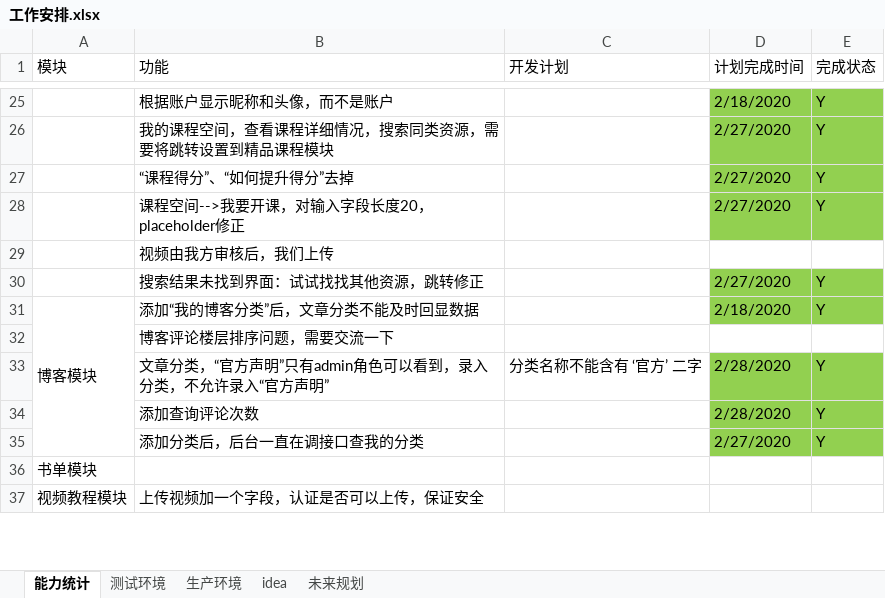
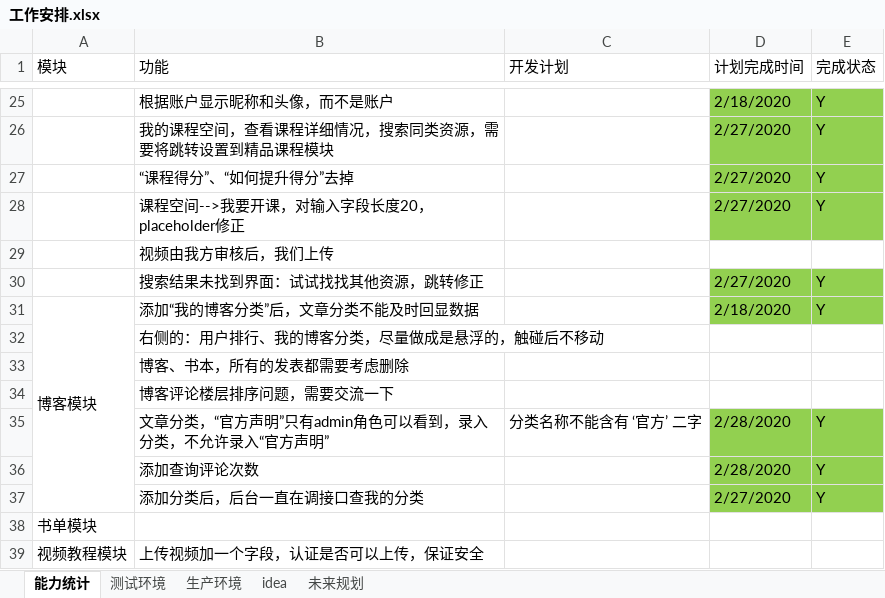
Before and after one commit to 389093982/isoft, an Excel workbook: isoft_doc/工作安排.xlsx, sheet 能力统计, drawn as a sheet; only a part is shown, gaps mark what is left out; values as stored, in another font and other column widths than the file's, no borders; the diff names each change by its address in the sheet, - before the commit and + after, or states it on an @@ line.

```diff
--- a/isoft_doc/工作安排.xlsx (sheet 能力统计)
+++ b/isoft_doc/工作安排.xlsx (sheet 能力统计)
+row 32:  | 右侧的：用户排行、我的博客分类，尽量做成是悬浮的，触碰后不移动
+row 33:  | 博客、书本，所有的发表都需要考虑删除
```
Also changed, not shown: 2 other files.
